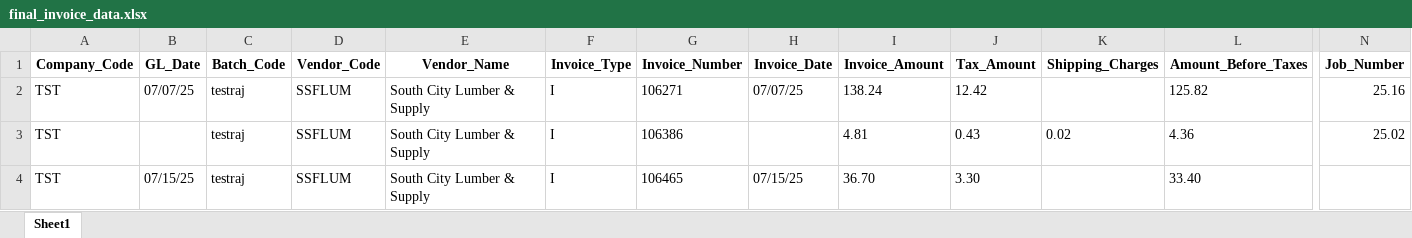
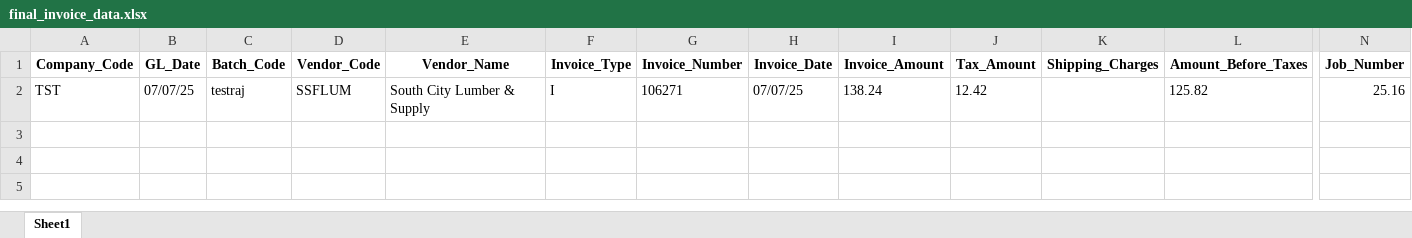
Before and after one commit to RajTandel2511/Invoice_Parser, an Excel workbook: process/outputs/excel_files/final_invoice_data.xlsx, sheet Sheet1, drawn as a sheet; only a part is shown, gaps mark what is left out; values as stored, in another font and other column widths than the file's, no borders; rows hold the shown columns only; the diff names each change by its address in the sheet, - before the commit and + after, or states it on an @@ line.

```diff
--- a/process/outputs/excel_files/final_invoice_data.xlsx (sheet Sheet1)
+++ b/process/outputs/excel_files/final_invoice_data.xlsx (sheet Sheet1)
-row 3: TST |  | testraj | SSFLUM | South City Lumber & Supply | I | 106386 |  | 4.81 | 0.43 | 0.02 | 4.36 | 25.02
-row 4: TST | 07/15/25 | testraj | SSFLUM | South City Lumber & Supply | I | 106465 | 07/15/25 | 36.70 | 3.30 |  | 33.40
```
Also changed, not shown: process/outputs/excel_files/APInvoicesImport1.xlsx, 23 other files.
